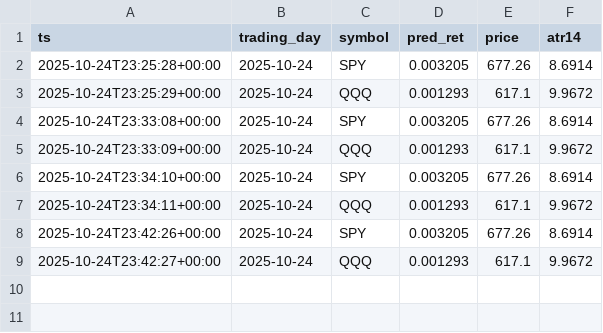
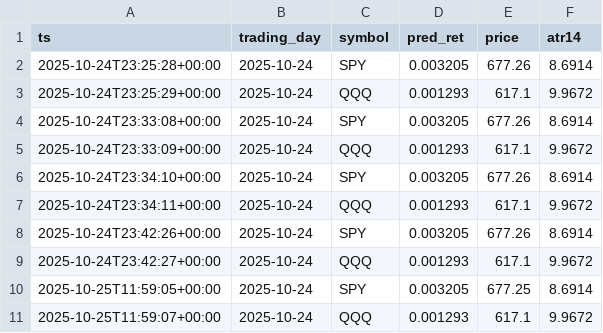
Before and after one commit to u17142927341308/dl-trader, a CSV file: data/oos_predictions.csv, drawn as a sheet; the diff names each change by its address in the sheet, - before the commit and + after, or states it on an @@ line.

```diff
--- a/data/oos_predictions.csv
+++ b/data/oos_predictions.csv
+row 10: 2025-10-25T11:59:05+00:00 | 2025-10-24 | SPY | 0.003205 | 677.25 | 8.6914
+row 11: 2025-10-25T11:59:07+00:00 | 2025-10-24 | QQQ | 0.001293 | 617.1 | 9.9672
```
Also changed, not shown: 7 other files.
